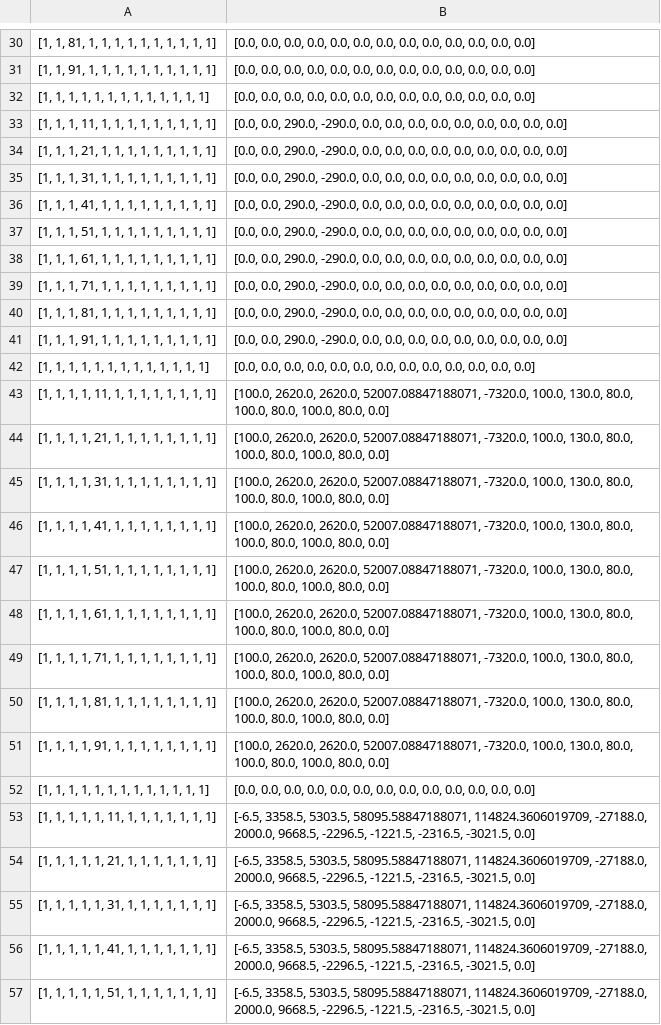
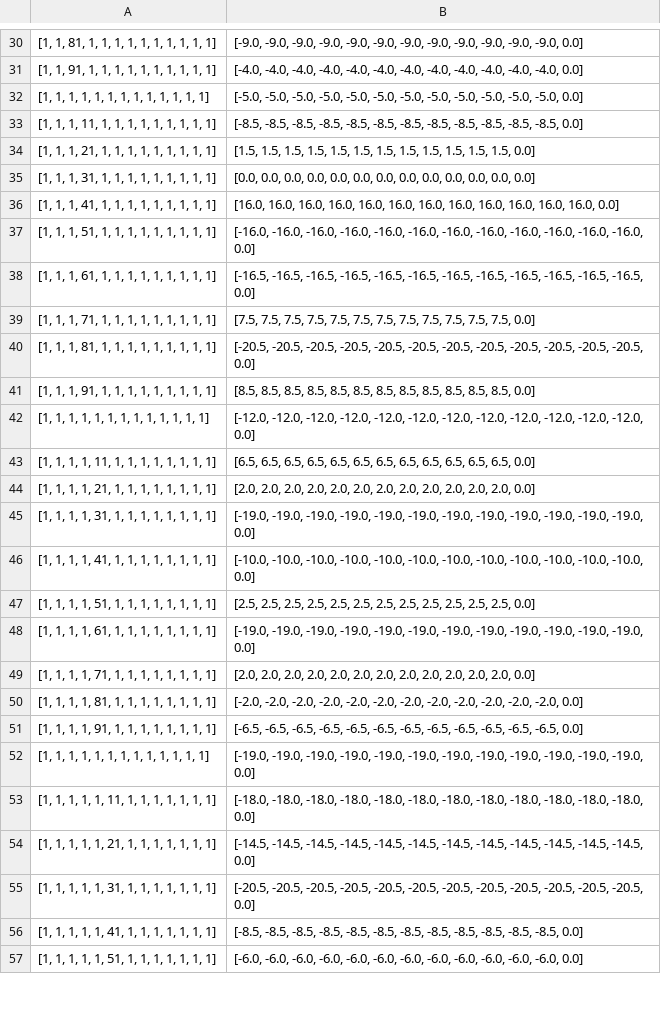
Before and after one commit to anasselhoud/PRODynamics, a CSV file: costs_per_candidate.csv, drawn as a sheet; only a part is shown, gaps mark what is left out; the diff covers the shown part only; the diff names each change by its address in the sheet, - before the commit and + after, or states it on an @@ line.

```diff
--- a/costs_per_candidate.csv
+++ b/costs_per_candidate.csv
-B30: [0.0, 0.0, 0.0, 0.0, 0.0, 0.0, 0.0, 0.0, 0.0, 0.0, 0.0, 0.0, 0.0]
+B30: [-9.0, -9.0, -9.0, -9.0, -9.0, -9.0, -9.0, -9.0, -9.0, -9.0, -9.0, -9.0, 0.0]
-B31: [0.0, 0.0, 0.0, 0.0, 0.0, 0.0, 0.0, 0.0, 0.0, 0.0, 0.0, 0.0, 0.0]
+B31: [-4.0, -4.0, -4.0, -4.0, -4.0, -4.0, -4.0, -4.0, -4.0, -4.0, -4.0, -4.0, 0.0]
-B32: [0.0, 0.0, 0.0, 0.0, 0.0, 0.0, 0.0, 0.0, 0.0, 0.0, 0.0, 0.0, 0.0]
+B32: [-5.0, -5.0, -5.0, -5.0, -5.0, -5.0, -5.0, -5.0, -5.0, -5.0, -5.0, -5.0, 0.0]
-B33: [0.0, 0.0, 290.0, -290.0, 0.0, 0.0, 0.0, 0.0, 0.0, 0.0, 0.0, 0.0, 0.0]
+B33: [-8.5, -8.5, -8.5, -8.5, -8.5, -8.5, -8.5, -8.5, -8.5, -8.5, -8.5, -8.5, 0.0]
-B34: [0.0, 0.0, 290.0, -290.0, 0.0, 0.0, 0.0, 0.0, 0.0, 0.0, 0.0, 0.0, 0.0]
+B34: [1.5, 1.5, 1.5, 1.5, 1.5, 1.5, 1.5, 1.5, 1.5, 1.5, 1.5, 1.5, 0.0]
-B35: [0.0, 0.0, 290.0, -290.0, 0.0, 0.0,…
+B35: [0.0, 0.0, 0.0, 0.0, 0.0, 0.0,…
-B36: [0.0, 0.0, 290.0, -290.0, 0.0, 0.0, 0.0, 0.0, 0.0, 0.0, 0.0, 0.0, 0.0]
+B36: [16.0, 16.0, 16.0, 16.0, 16.0, 16.0, 16.0, 16.0, 16.0, 16.0, 16.0, 16.0, 0.0]
-B37: [0.0, 0.0, 290.0, -290.0, 0.0, 0.0, 0.0, 0.0, 0.0, 0.0, 0.0, 0.0, 0.0]
+B37: [-16.0, -16.0, -16.0, -16.0, -16.0, -16.0, -16.0, -16.0, -16.0, -16.0, -16.0, -16.0, 0.0]
-B38: [0.0, 0.0, 290.0, -290.0, 0.0, 0.0, 0.0, 0.0, 0.0, 0.0, 0.0, 0.0, 0.0]
+B38: [-16.5, -16.5, -16.5, -16.5, -16.5, -16.5, -16.5, -16.5, -16.5, -16.5, -16.5, -16.5, 0.0]
-B39: [0.0, 0.0, 290.0, -290.0, 0.0, 0.0, 0.0, 0.0, 0.0, 0.0, 0.0, 0.0, 0.0]
+B39: [7.5, 7.5, 7.5, 7.5, 7.5, 7.5, 7.5, 7.5, 7.5, 7.5, 7.5, 7.5, 0.0]
-B40: [0.0, 0.0, 290.0, -290.0, 0.0, 0.0, 0.0, 0.0, 0.0, 0.0, 0.0, 0.0, 0.0]
+B40: [-20.5, -20.5, -20.5, -20.5, -20.5, -20.5, -20.5, -20.5, -20.5, -20.5, -20.5, -20.5, 0.0]
-B41: [0.0, 0.0, 290.0, -290.0, 0.0, 0.0, 0.0, 0.0, 0.0, 0.0, 0.0, 0.0, 0.0]
+B41: [8.5, 8.5, 8.5, 8.5, 8.5, 8.5, 8.5, 8.5, 8.5, 8.5, 8.5, 8.5, 0.0]
-B42: [0.0, 0.0, 0.0, 0.0, 0.0, 0.0, 0.0, 0.0, 0.0, 0.0, 0.0, 0.0, 0.0]
+B42: [-12.0, -12.0, -12.0, -12.0, -12.0, -12.0, -12.0, -12.0, -12.0, -12.0, -12.0, -12.0, 0.0]
-B43: [100.0, 2620.0, 2620.0, 52007.08847188071, -7320.0, 100.0, 130.0, 80.0, 100.0, 80.0, 100.0, 80.0, 0.0]
+B43: [6.5, 6.5, 6.5, 6.5, 6.5, 6.5, 6.5, 6.5, 6.5, 6.5, 6.5, 6.5, 0.0]
-B44: [100.0, 2620.0, 2620.0, 52007.08847188071, -7320.0, 100.0, 130.0, 80.0, 100.0, 80.0, 100.0, 80.0, 0.0]
+B44: [2.0, 2.0, 2.0, 2.0, 2.0, 2.0, 2.0, 2.0, 2.0, 2.0, 2.0, 2.0, 0.0]
-B45: [100.0, 2620.0, 2620.0, 52007.08847188071, -7320.0, 100.0, 130.0, 80.0, 100.0, 80.0, 100.0, 80.0, 0.0]
+B45: [-19.0, -19.0, -19.0, -19.0, -19.0, -19.0, -19.0, -19.0, -19.0, -19.0, -19.0, -19.0, 0.0]
-B46: [100.0, 2620.0, 2620.0, 52007.08847188071, -7320.0, 100.0, 130.0, 80.0, 100.0, 80.0, 100.0, 80.0, 0.0]
+B46: [-10.0, -10.0, -10.0, -10.0, -10.0, -10.0, -10.0, -10.0, -10.0, -10.0, -10.0, -10.0, 0.0]
-B47: [100.0, 2620.0, 2620.0, 52007.08847188071, -7320.0, 100.0, 130.0, 80.0, 100.0, 80.0, 100.0, 80.0, 0.0]
+B47: [2.5, 2.5, 2.5, 2.5, 2.5, 2.5, 2.5, 2.5, 2.5, 2.5, 2.5, 2.5, 0.0]
-B48: [100.0, 2620.0, 2620.0, 52007.08847188071, -7320.0, 100.0, 130.0, 80.0, 100.0, 80.0, 100.0, 80.0, 0.0]
+B48: [-19.0, -19.0, -19.0, -19.0, -19.0, -19.0, -19.0, -19.0, -19.0, -19.0, -19.0, -19.0, 0.0]
-B49: [100.0, 2620.0, 2620.0, 52007.08847188071, -7320.0, 100.0, 130.0, 80.0, 100.0, 80.0, 100.0, 80.0, 0.0]
+B49: [2.0, 2.0, 2.0, 2.0, 2.0, 2.0, 2.0, 2.0, 2.0, 2.0, 2.0, 2.0, 0.0]
-B50: [100.0, 2620.0, 2620.0, 52007.08847188071, -7320.0, 100.0, 130.0, 80.0, 100.0, 80.0, 100.0, 80.0, 0.0]
+B50: [-2.0, -2.0, -2.0, -2.0, -2.0, -2.0, -2.0, -2.0, -2.0, -2.0, -2.0, -2.0, 0.0]
-B51: [100.0, 2620.0, 2620.0, 52007.08847188071, -7320.0, 100.0, 130.0, 80.0, 100.0, 80.0, 100.0, 80.0, 0.0]
+B51: [-6.5, -6.5, -6.5, -6.5, -6.5, -6.5, -6.5, -6.5, -6.5, -6.5, -6.5, -6.5, 0.0]
-B52: [0.0, 0.0, 0.0, 0.0, 0.0, 0.0, 0.0, 0.0, 0.0, 0.0, 0.0, 0.0, 0.0]
+B52: [-19.0, -19.0, -19.0, -19.0, -19.0, -19.0, -19.0, -19.0, -19.0, -19.0, -19.0, -19.0, 0.0]
-B53: [-6.5, 3358.5, 5303.5, 58095.58847188071, 114824.3606019709, -27188.0, 2000.0, 9668.5, -2296.5, -1221.5, -2316.5, -3021.5, 0.0]
+B53: [-18.0, -18.0, -18.0, -18.0, -18.0, -18.0, -18.0, -18.0, -18.0, -18.0, -18.0, -18.0, 0.0]
-B54: [-6.5, 3358.5, 5303.5, 58095.58847188071, 114824.3606019709, -27188.0, 2000.0, 9668.5, -2296.5, -1221.5, -2316.5, -3021.5, 0.0]
+B54: [-14.5, -14.5, -14.5, -14.5, -14.5, -14.5, -14.5, -14.5, -14.5, -14.5, -14.5, -14.5, 0.0]
-B55: [-6.5, 3358.5, 5303.5, 58095.58847188071, 114824.3606019709, -27188.0, 2000.0, 9668.5, -2296.5, -1221.5, -2316.5, -3021.5, 0.0]
+B55: [-20.5, -20.5, -20.5, -20.5, -20.5, -20.5, -20.5, -20.5, -20.5, -20.5, -20.5, -20.5, 0.0]
-B56: [-6.5, 3358.5, 5303.5, 58095.58847188071, 114824.3606019709, -27188.0, 2000.0, 9668.5, -2296.5, -1221.5, -2316.5, -3021.5, 0.0]
+B56: [-8.5, -8.5, -8.5, -8.5, -8.5, -8.5, -8.5, -8.5, -8.5, -8.5, -8.5, -8.5, 0.0]
-B57: [-6.5, 3358.5, 5303.5, 58095.58847188071, 114824.3606019709, -27188.0, 2000.0, 9668.5, -2296.5, -1221.5, -2316.5, -3021.5, 0.0]
+B57: [-6.0, -6.0, -6.0, -6.0, -6.0, -6.0, -6.0, -6.0, -6.0, -6.0, -6.0, -6.0, 0.0]
```
Also changed, not shown: 98 edited cells elsewhere in this file, 1 other file.
